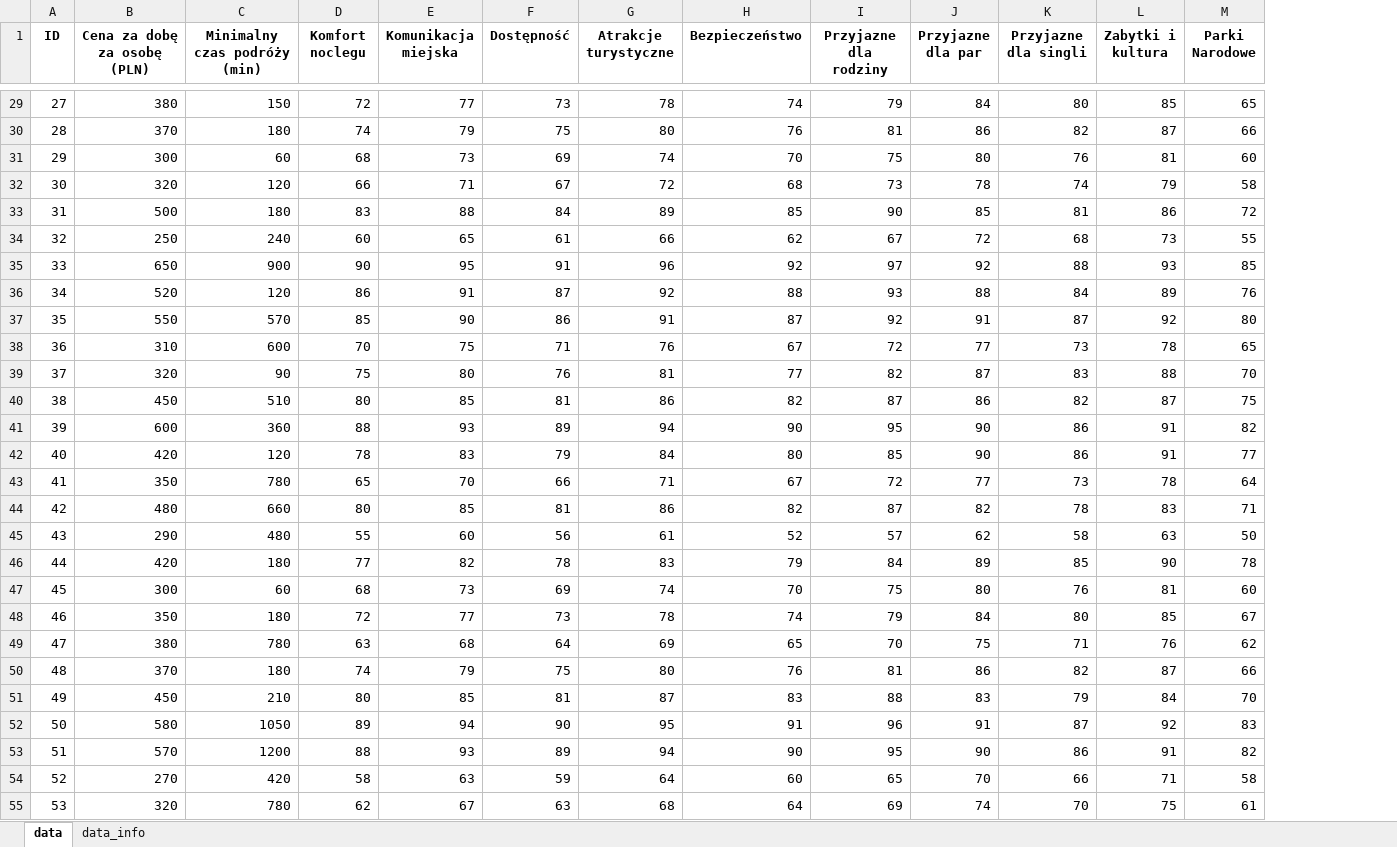
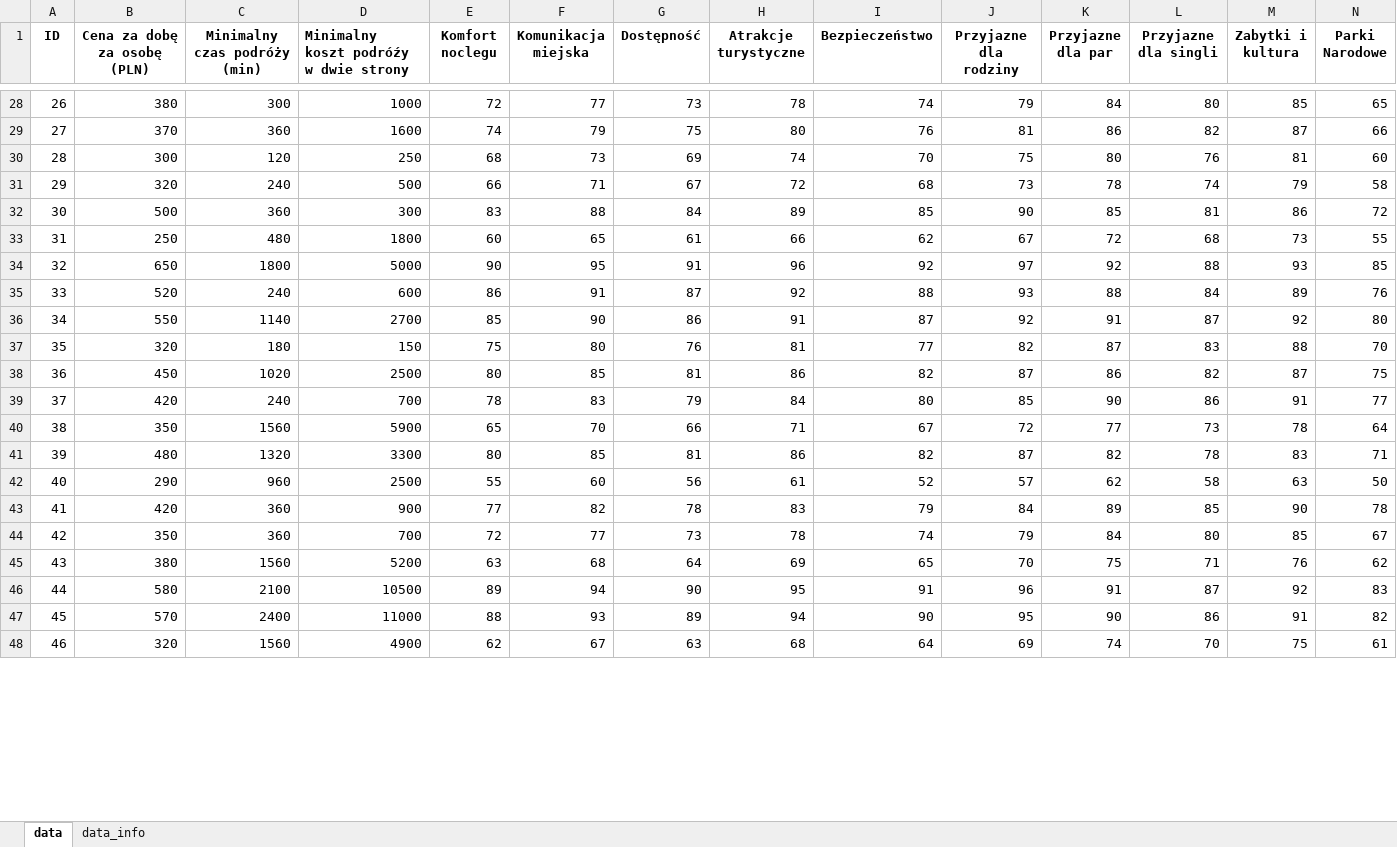
Before and after one commit to Matt7S/Trip-selection-support-system, an Excel workbook: example_base.xlsx, sheet data, drawn as a sheet; only a part is shown, gaps mark what is left out; values as stored, in another font and other column widths than the file's, no borders; removed rows and columns are numbered as before the commit, all else as after; the diff covers the shown part only; the diff names each change by its address in the sheet, - before the commit and + after, or states it on an @@ line.

```diff
--- a/example_base.xlsx (sheet data)
+++ b/example_base.xlsx (sheet data)
+column D, row 1: Minimalny koszt podróźy w dwie strony; rows 28-48: 1000 | 1600 | 250 | 500 | 300 | 1800 | 5000 | 600 | 2700 | 150 | 2500 | 700 | 5900 | 3300 | 2500 | 900 | 700 | 5200 | 10500 | 11000 | 4900
@@ column A (ID) renumbered between rows 14 and 89 @@
-C28 (Minimalny czas podróży (min)): 150
+C28 (Minimalny czas podróży (min)): 300
-C29 (Minimalny czas podróży (min)): 180
+C29 (Minimalny czas podróży (min)): 360
-C30 (Minimalny czas podróży (min)): 60
+C30 (Minimalny czas podróży (min)): 120
-C31 (Minimalny czas podróży (min)): 120
+C31 (Minimalny czas podróży (min)): 240
-C32 (Minimalny czas podróży (min)): 180
+C32 (Minimalny czas podróży (min)): 360
-C33 (Minimalny czas podróży (min)): 240
+C33 (Minimalny czas podróży (min)): 480
-C34 (Minimalny czas podróży (min)): 900
+C34 (Minimalny czas podróży (min)): 1800
-C35 (Minimalny czas podróży (min)): 120
+C35 (Minimalny czas podróży (min)): 240
-C36 (Minimalny czas podróży (min)): 570
+C36 (Minimalny czas podróży (min)): 1140
-row 38: 36 | 310 | 600 | 70 | 75 | 71 | 76 | 67 | 72 | 77 | 73 | 78 | 65
-C37 (Minimalny czas podróży (min)): 90
+C37 (Minimalny czas podróży (min)): 180
-C38 (Minimalny czas podróży (min)): 510
+C38 (Minimalny czas podróży (min)): 1020
-row 41: 39 | 600 | 360 | 88 | 93 | 89 | 94 | 90 | 95 | 90 | 86 | 91 | 82
-C39 (Minimalny czas podróży (min)): 120
+C39 (Minimalny czas podróży (min)): 240
-C40 (Minimalny czas podróży (min)): 780
+C40 (Minimalny czas podróży (min)): 1560
-C41 (Minimalny czas podróży (min)): 660
+C41 (Minimalny czas podróży (min)): 1320
-C42 (Minimalny czas podróży (min)): 480
+C42 (Minimalny czas podróży (min)): 960
-C43 (Minimalny czas podróży (min)): 180
+C43 (Minimalny czas podróży (min)): 360
-row 47: 45 | 300 | 60 | 68 | 73 | 69 | 74 | 70 | 75 | 80 | 76 | 81 | 60
-C44 (Minimalny czas podróży (min)): 180
+C44 (Minimalny czas podróży (min)): 360
-C45 (Minimalny czas podróży (min)): 780
+C45 (Minimalny czas podróży (min)): 1560
-row 50: 48 | 370 | 180 | 74 | 79 | 75 | 80 | 76 | 81 | 86 | 82 | 87 | 66
-row 51: 49 | 450 | 210 | 80 | 85 | 81 | 87 | 83 | 88 | 83 | 79 | 84 | 70
-C46 (Minimalny czas podróży (min)): 1050
+C46 (Minimalny czas podróży (min)): 2100
-C47 (Minimalny czas podróży (min)): 1200
+C47 (Minimalny czas podróży (min)): 2400
-row 54: 52 | 270 | 420 | 58 | 63 | 59 | 64 | 60 | 65 | 70 | 66 | 71 | 58
-C48 (Minimalny czas podróży (min)): 780
+C48 (Minimalny czas podróży (min)): 1560
```
Also changed, not shown: 13 added rows, 16 removed rows and 66 edited cells elsewhere in this sheet, sheet data_info.
